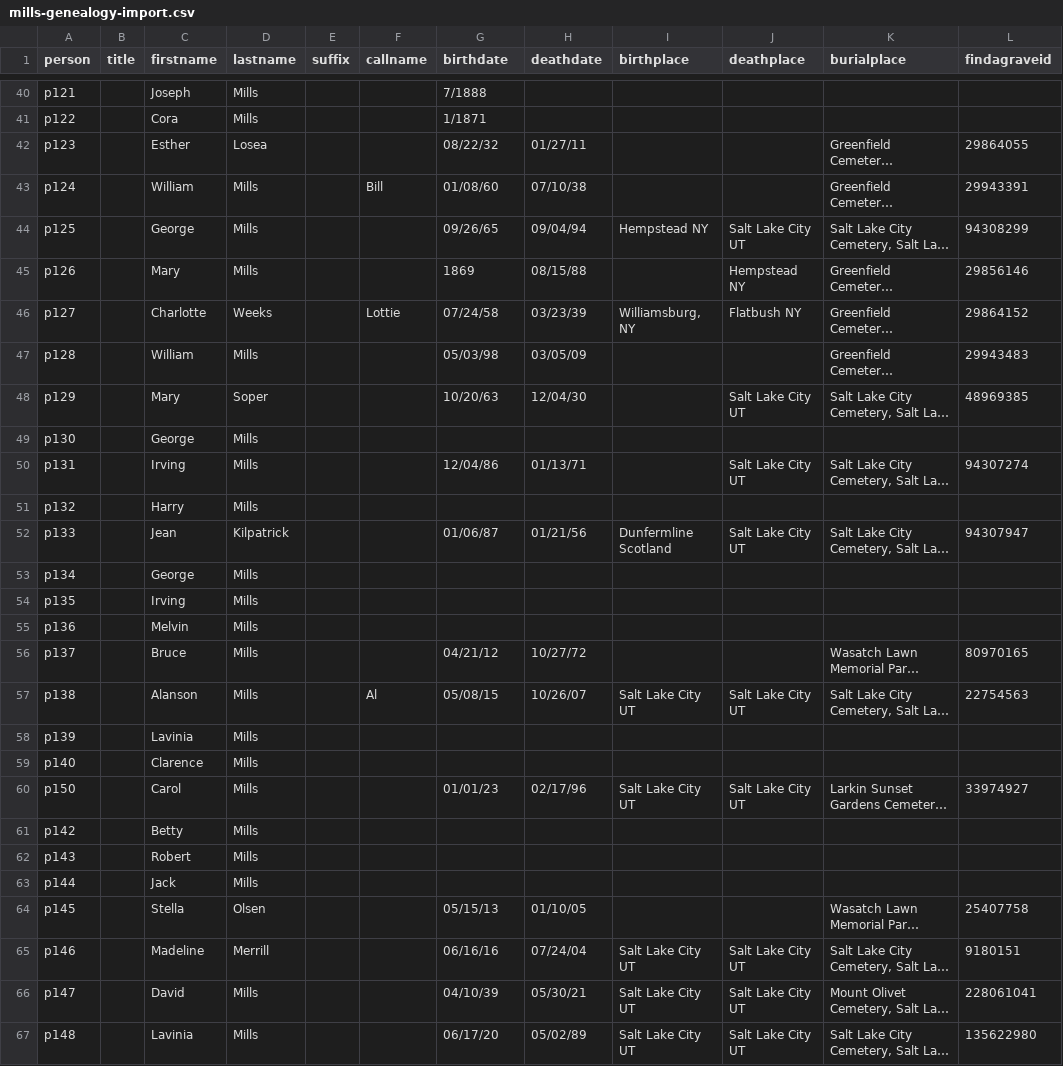
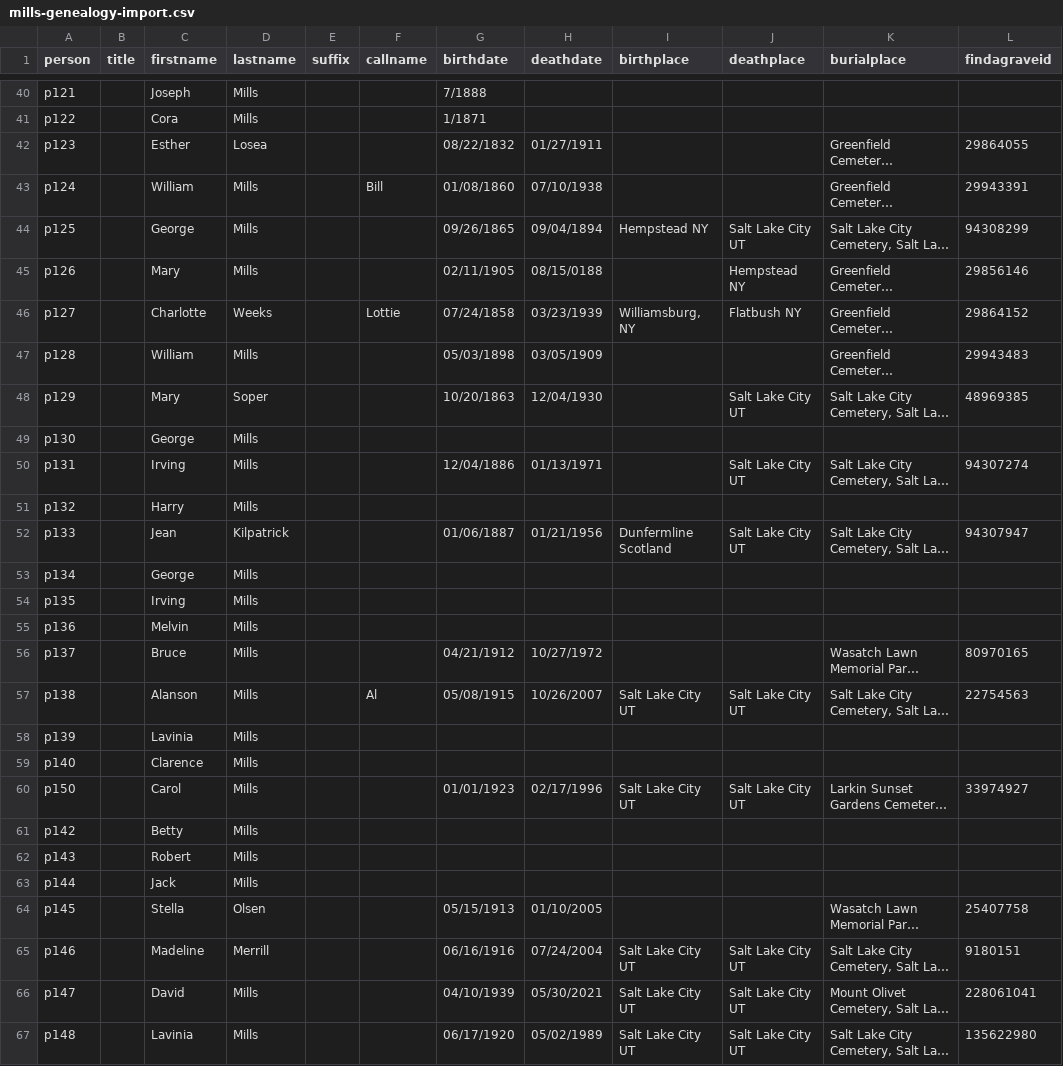
Before and after one commit to ajs17/memills, a CSV file: mills-genealogy-import.csv, drawn as a sheet; only a part is shown, gaps mark what is left out; long unchanged cells end in …; the diff covers the shown part only; the diff names each change by its address in the sheet, - before the commit and + after, or states it on an @@ line.

```diff
--- a/mills-genealogy-import.csv
+++ b/mills-genealogy-import.csv
-G42 (birthdate): 08/22/32
+G42 (birthdate): 08/22/1832
-H42 (deathdate): 01/27/11
+H42 (deathdate): 01/27/1911
-G43 (birthdate): 01/08/60
+G43 (birthdate): 01/08/1860
-H43 (deathdate): 07/10/38
+H43 (deathdate): 07/10/1938
-G44 (birthdate): 09/26/65
+G44 (birthdate): 09/26/1865
-H44 (deathdate): 09/04/94
+H44 (deathdate): 09/04/1894
-G45 (birthdate): 1869
+G45 (birthdate): 02/11/1905
-H45 (deathdate): 08/15/88
+H45 (deathdate): 08/15/0188
-G46 (birthdate): 07/24/58
+G46 (birthdate): 07/24/1858
-H46 (deathdate): 03/23/39
+H46 (deathdate): 03/23/1939
-G47 (birthdate): 05/03/98
+G47 (birthdate): 05/03/1898
-H47 (deathdate): 03/05/09
+H47 (deathdate): 03/05/1909
-G48 (birthdate): 10/20/63
+G48 (birthdate): 10/20/1863
-H48 (deathdate): 12/04/30
+H48 (deathdate): 12/04/1930
-G50 (birthdate): 12/04/86
+G50 (birthdate): 12/04/1886
-H50 (deathdate): 01/13/71
+H50 (deathdate): 01/13/1971
-G52 (birthdate): 01/06/87
+G52 (birthdate): 01/06/1887
-H52 (deathdate): 01/21/56
+H52 (deathdate): 01/21/1956
-G56 (birthdate): 04/21/12
+G56 (birthdate): 04/21/1912
-H56 (deathdate): 10/27/72
+H56 (deathdate): 10/27/1972
-G57 (birthdate): 05/08/15
+G57 (birthdate): 05/08/1915
-H57 (deathdate): 10/26/07
+H57 (deathdate): 10/26/2007
-G60 (birthdate): 01/01/23
+G60 (birthdate): 01/01/1923
-H60 (deathdate): 02/17/96
+H60 (deathdate): 02/17/1996
-G64 (birthdate): 05/15/13
+G64 (birthdate): 05/15/1913
-H64 (deathdate): 01/10/05
+H64 (deathdate): 01/10/2005
-G65 (birthdate): 06/16/16
+G65 (birthdate): 06/16/1916
-H65 (deathdate): 07/24/04
+H65 (deathdate): 07/24/2004
-G66 (birthdate): 04/10/39
+G66 (birthdate): 04/10/1939
-H66 (deathdate): 05/30/21
+H66 (deathdate): 05/30/2021
-G67 (birthdate): 06/17/20
+G67 (birthdate): 06/17/1920
-H67 (deathdate): 05/02/89
+H67 (deathdate): 05/02/1989
```
Also changed, not shown: 1 added row and 69 edited cells elsewhere in this file, 32 other files.
